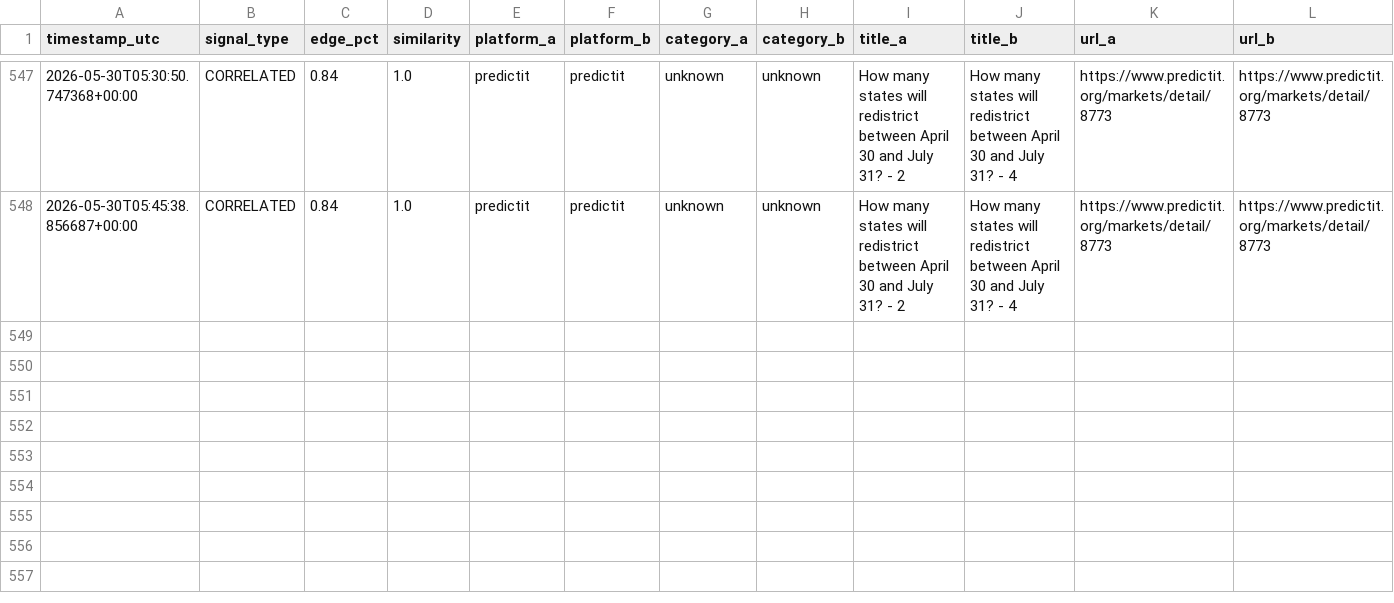
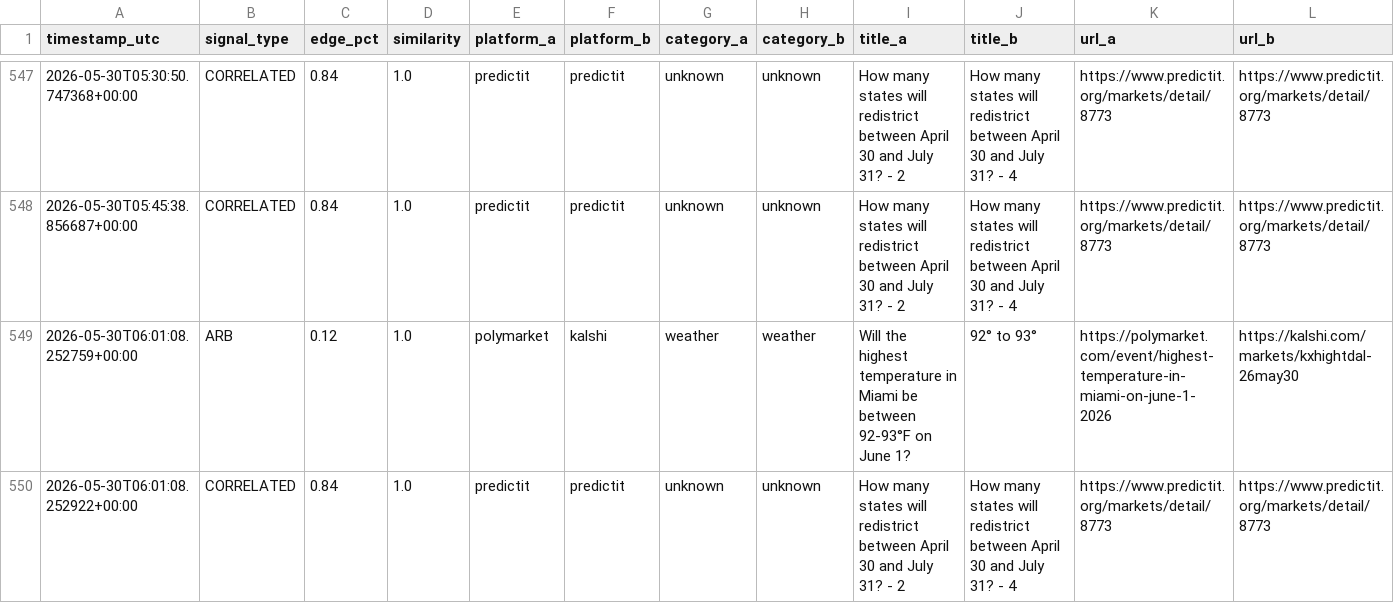
Before and after one commit to erscop/arb-scanner-v2, a CSV file: signals_log.csv, drawn as a sheet; only a part is shown, gaps mark what is left out; rows hold the shown columns only; the diff names each change by its address in the sheet, - before the commit and + after, or states it on an @@ line.

```diff
--- a/signals_log.csv
+++ b/signals_log.csv
+row 549: 2026-05-30T06:01:08.252759+00:00 | ARB | 0.12 | 1.0 | polymarket | kalshi | weather | weather | Will the highest temperature in Miami be between 92-93°F on June 1? | 92° to 93° | https://polymarket.com/event/highest-temperature-in-miami-on-june-1-2026 | https://kalshi.com/markets/kxhightdal-26may30
+row 550: 2026-05-30T06:01:08.252922+00:00 | CORRELATED | 0.84 | 1.0 | predictit | predictit | unknown | unknown | How many states will redistrict between April 30 and July 31? - 2 | How many states will redistrict between April 30 and July 31? - 4 | https://www.predictit.org/markets/detail/8773 | https://www.predictit.org/markets/detail/8773
```
Also changed, not shown: 1 other file.
